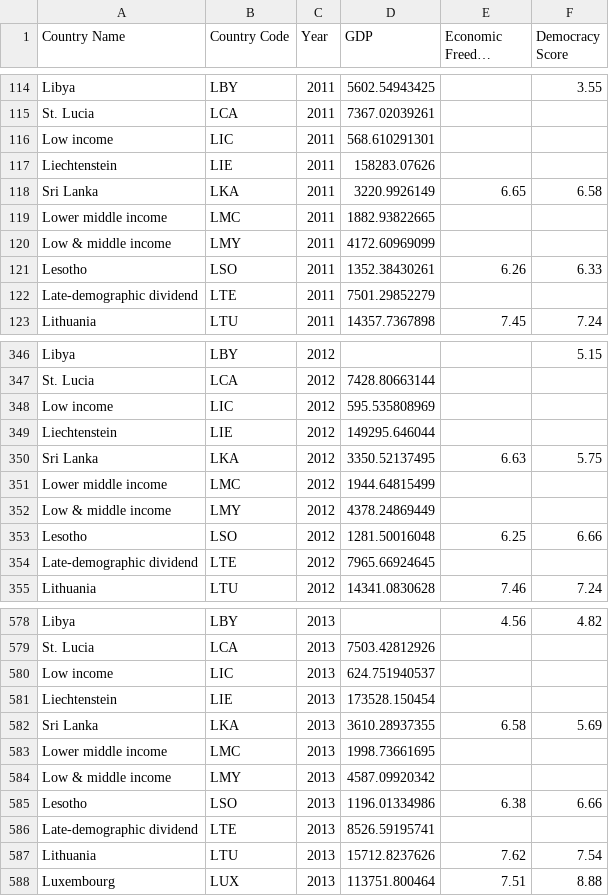
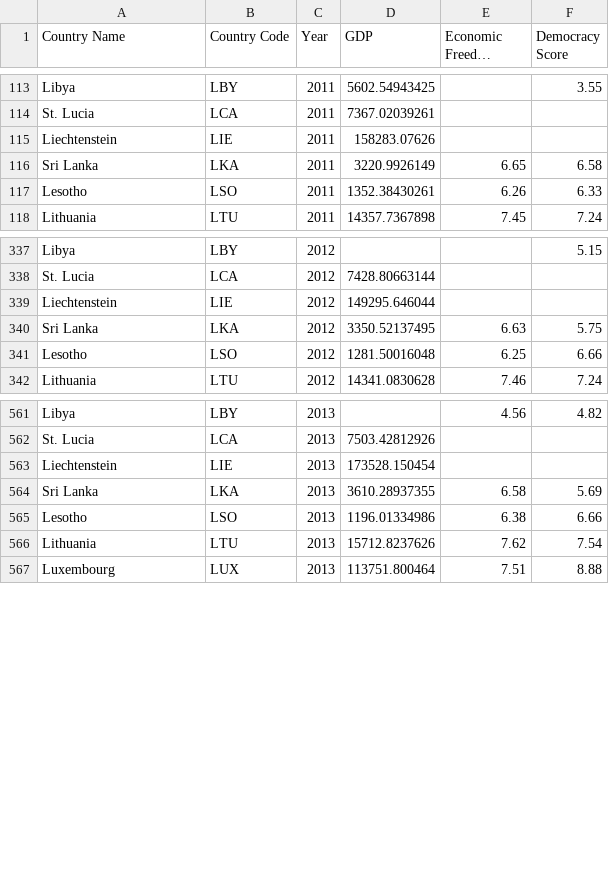
Before and after one commit to dimitrismistriotis/general_assembly_data_science_project, a CSV file: project_data.csv, drawn as a sheet; only a part is shown, gaps mark what is left out; long unchanged cells end in …; the diff covers the shown part only; the diff names each change by its address in the sheet, - before the commit and + after, or states it on an @@ line.

```diff
--- a/project_data.csv
+++ b/project_data.csv
-row 116: Low income | LIC | 2011 | 568.610291301
-row 119: Lower middle income | LMC | 2011 | 1882.93822665
-row 120: Low & middle income | LMY | 2011 | 4172.60969099
-row 122: Late-demographic dividend | LTE | 2011 | 7501.29852279
-row 348: Low income | LIC | 2012 | 595.535808969
-row 351: Lower middle income | LMC | 2012 | 1944.64815499
-row 352: Low & middle income | LMY | 2012 | 4378.24869449
-row 354: Late-demographic dividend | LTE | 2012 | 7965.66924645
-row 580: Low income | LIC | 2013 | 624.751940537
-row 583: Lower middle income | LMC | 2013 | 1998.73661695
-row 584: Low & middle income | LMY | 2013 | 4587.09920342
-row 586: Late-demographic dividend | LTE | 2013 | 8526.59195741
```
Also changed, not shown: 36 removed rows elsewhere in this file, countries_examined.csv, gdp_from_world_bank/non_countries.csv, 2 other files.
